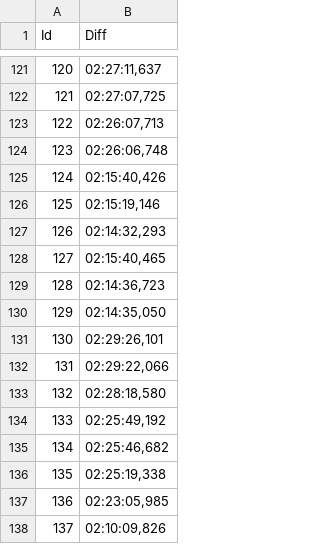
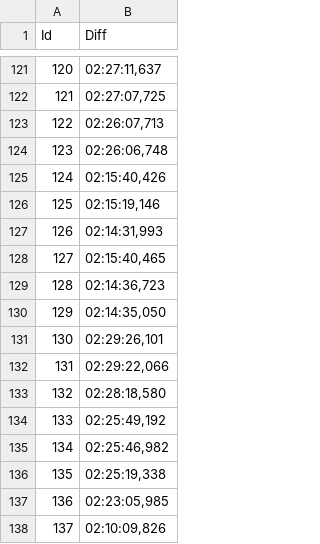
Before and after one commit to jberttdw/hobbit-fanedit-tbe-subtitles, a TSV file: index/offsets_bbe40.tsv, drawn as a sheet; only a part is shown, gaps mark what is left out.

```diff
--- a/index/offsets_bbe40.tsv
+++ b/index/offsets_bbe40.tsv
@@ -126,3 +126,3 @@ Id	Diff
 125	02:15:19,146
-126	02:14:32,293
+126	02:14:31,993
 127	02:15:40,465
@@ -134,3 +134,3 @@ Id	Diff
 133	02:25:49,192
-134	02:25:46,682
+134	02:25:46,982
 135	02:25:19,338
```
Also changed, not shown: index/offsets_bbe31_to_bbe40.tsv, 1 other file.
